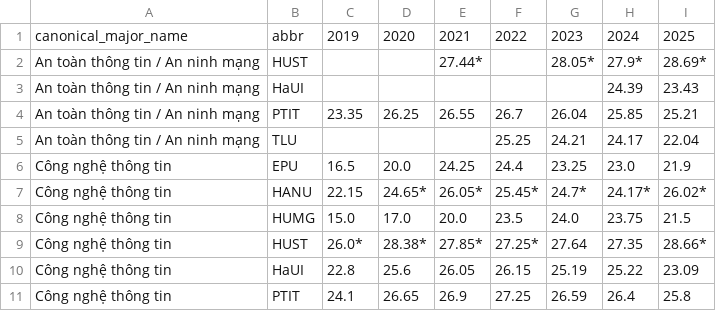
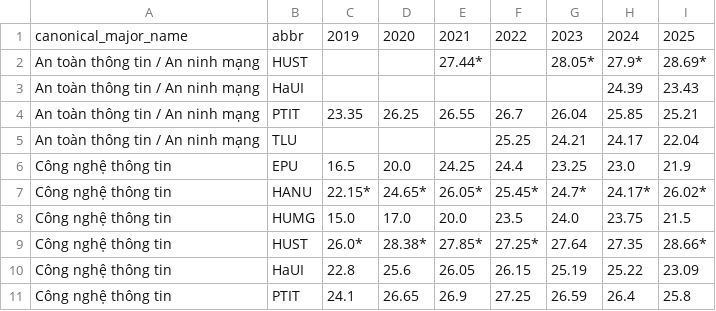
Before and after one commit to idgstone/VN-university-cutoffs, a CSV file: data/processed/cutoffs_cs_compare.csv (was data/processed/cutoffs_cs_wide.csv), drawn as a sheet; only a part is shown.

```diff
--- a/data/processed/cutoffs_cs_wide.csv
+++ b/data/processed/cutoffs_cs_compare.csv
@@ -6,3 +6,3 @@ An toàn thông tin / An ninh mạng,TLU,,,,25.25,24.21,24.17,22.04
 Công nghệ thông tin,EPU,16.5,20.0,24.25,24.4,23.25,23.0,21.9
-Công nghệ thông tin,HANU,22.15,24.65*,26.05*,25.45*,24.7*,24.17*,26.02*
+Công nghệ thông tin,HANU,22.15*,24.65*,26.05*,25.45*,24.7*,24.17*,26.02*
 Công nghệ thông tin,HUMG,15.0,17.0,20.0,23.5,24.0,23.75,21.5
```
Also changed, not shown: data/processed/coverage.csv, data/processed/cutoffs_cs.csv, 7 other files.
